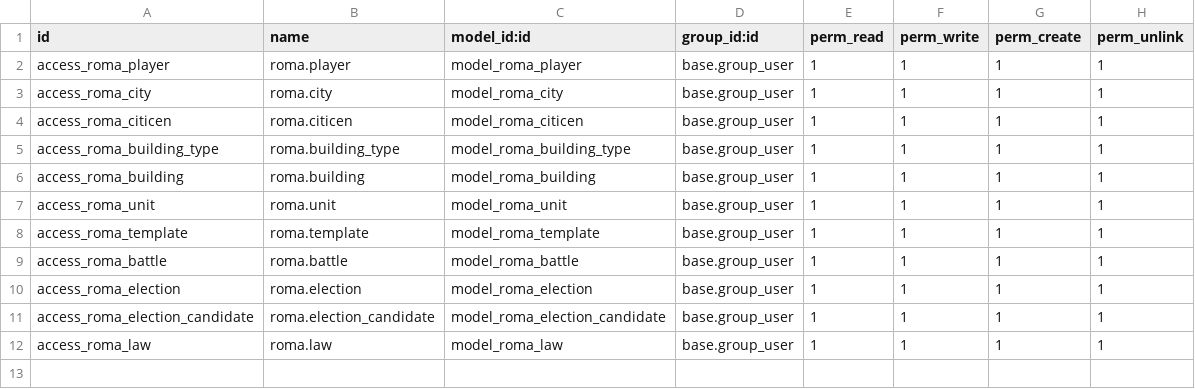
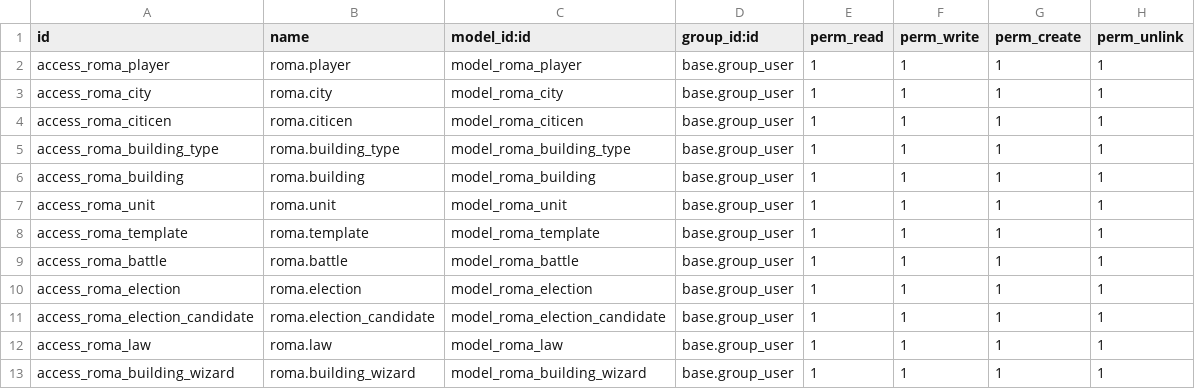
Before and after one commit to xxjcaxx/exemples_sge, a CSV file: roma/security/ir.model.access.csv, drawn as a sheet.

Commit message:
wizards

```diff
--- a/roma/security/ir.model.access.csv
+++ b/roma/security/ir.model.access.csv
@@ -12 +12,2 @@ access_roma_election_candidate,roma.election_candidate,model_roma_election_candi
 access_roma_law,roma.law,model_roma_law,base.group_user,1,1,1,1
+access_roma_building_wizard,roma.building_wizard,model_roma_building_wizard,base.group_user,1,1,1,1
```
Also changed, not shown: 4 other files.
